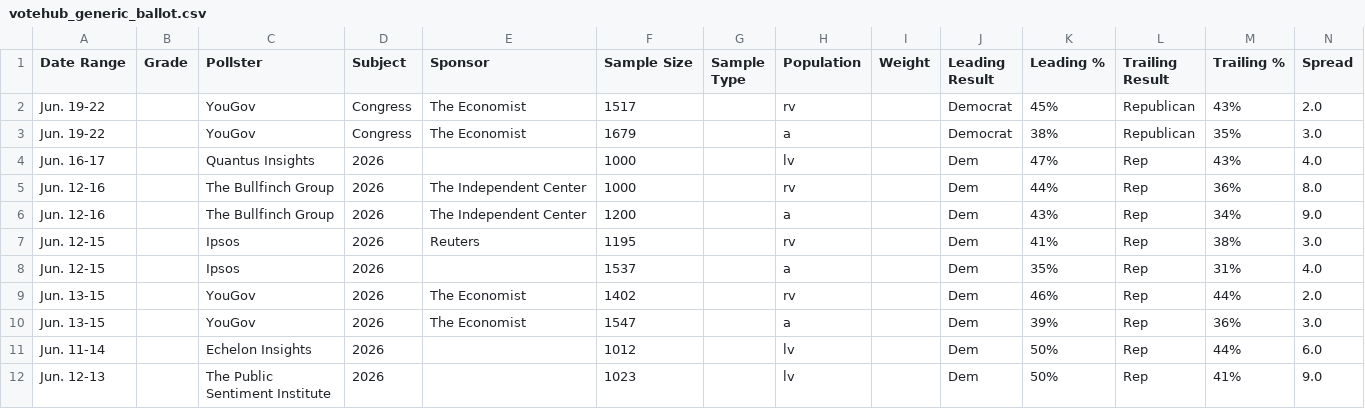
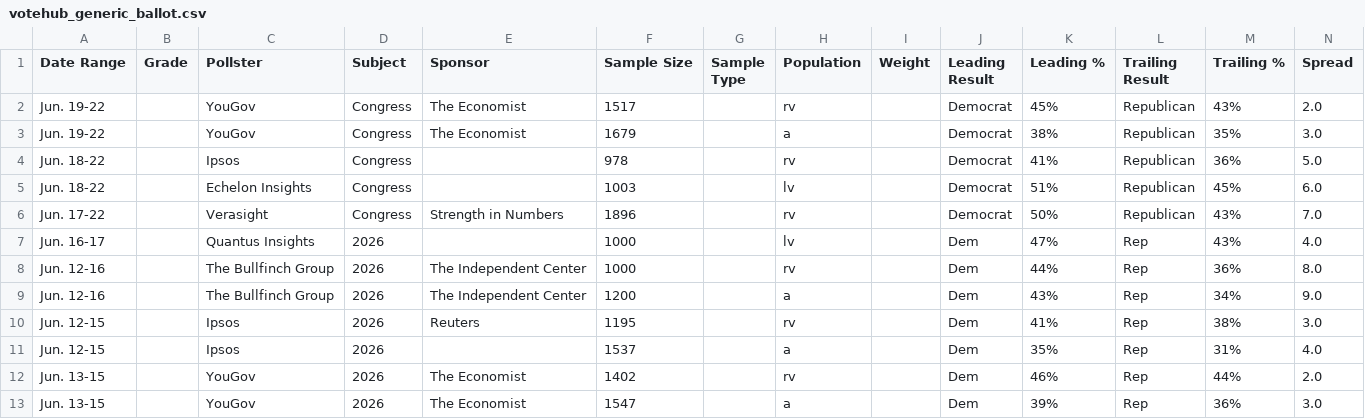
Before and after one commit to Hijodeagua/Election-models-by-Tre, a CSV file: data/fallback/votehub_generic_ballot.csv, drawn as a sheet; only a part is shown; the shorter side is filled out with more unchanged rows.

```diff
--- a/data/fallback/votehub_generic_ballot.csv
+++ b/data/fallback/votehub_generic_ballot.csv
@@ -3,2 +3,5 @@ Jun. 19-22,,YouGov,Congress,The Economist,1517,,rv,,Democrat,45%,Republican,43%,
 Jun. 19-22,,YouGov,Congress,The Economist,1679,,a,,Democrat,38%,Republican,35%,3.0
+Jun. 18-22,,Ipsos,Congress,,978,,rv,,Democrat,41%,Republican,36%,5.0
+Jun. 18-22,,Echelon Insights,Congress,,1003,,lv,,Democrat,51%,Republican,45%,6.0
+Jun. 17-22,,Verasight,Congress,Strength in Numbers,1896,,rv,,Democrat,50%,Republican,43%,7.0
 Jun. 16-17,,Quantus Insights,2026,,1000,,lv,,Dem,47%,Rep,43%,4.0
```
Also changed, not shown: data/fallback/market_odds.csv, data/fallback/votehub_approval.csv, 6 other files.
